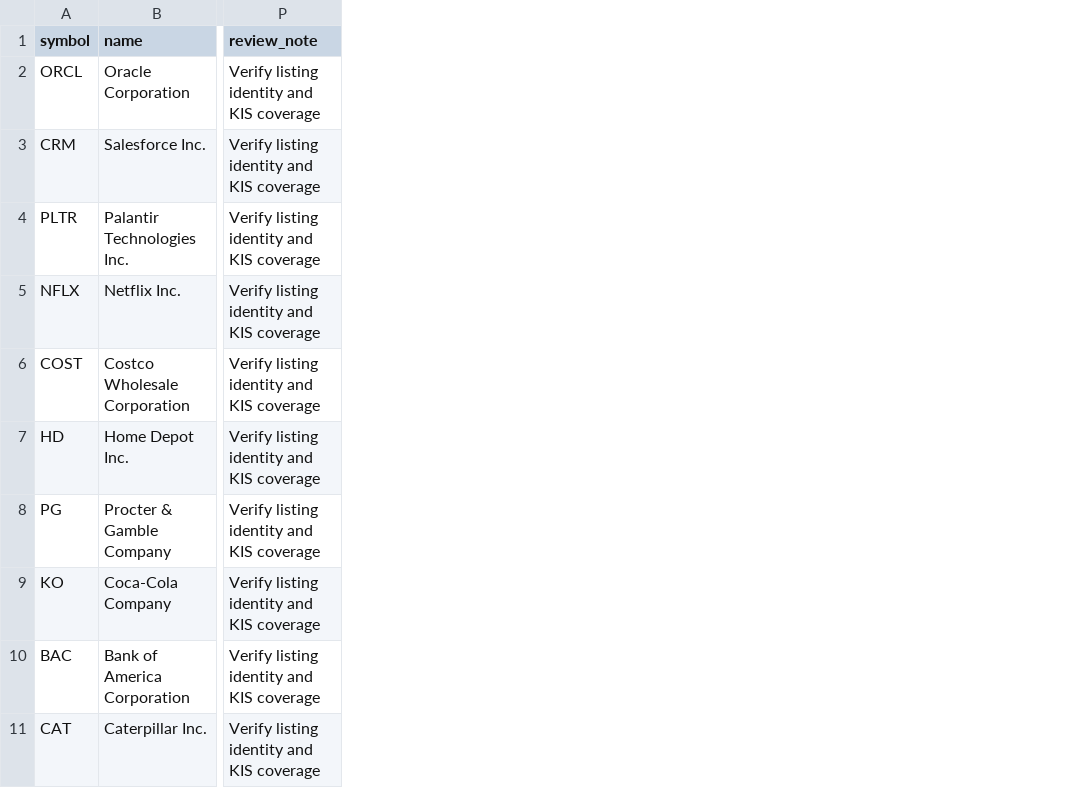
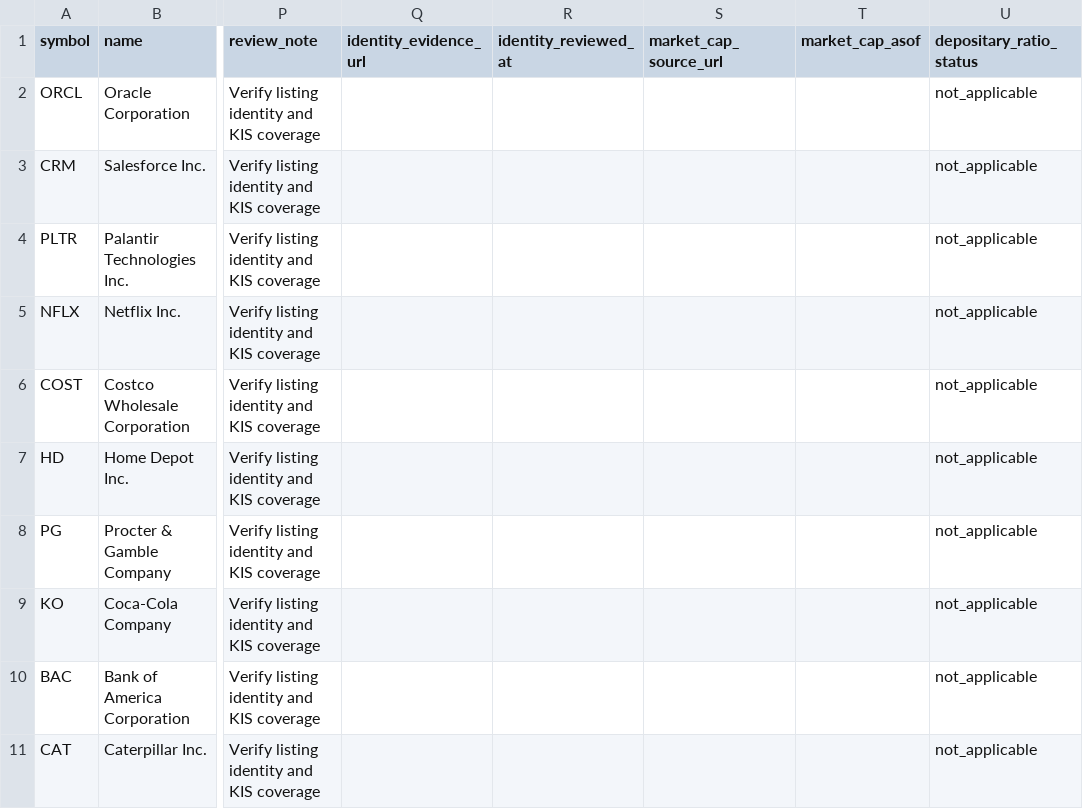
Before and after one commit to wonbosong-arch/global-stage-radar, a CSV file: data/stock_universe_candidates.csv, drawn as a sheet; only a part is shown, gaps mark what is left out; the diff names each change by its address in the sheet, - before the commit and + after, or states it on an @@ line.

Commit message:
Add candidate evidence provenance fields

```diff
--- a/data/stock_universe_candidates.csv
+++ b/data/stock_universe_candidates.csv
+column Q (identity_evidence_url), empty
+column R (identity_reviewed_at), empty
+column S (market_cap_source_url), empty
+column T (market_cap_asof), empty
+column U (depositary_ratio_status), rows 2-11: all not_applicable
```
